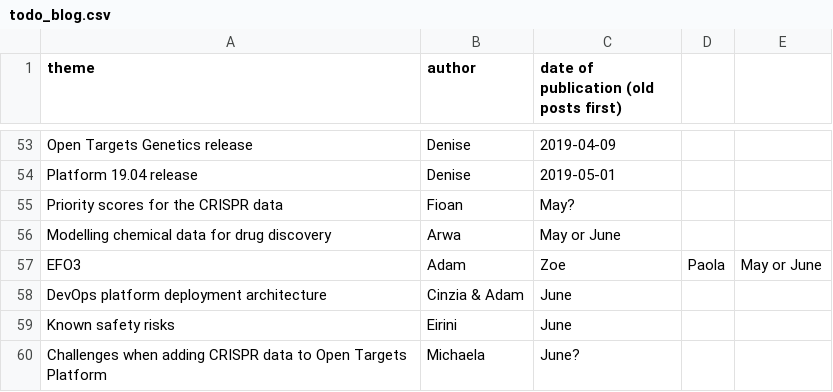
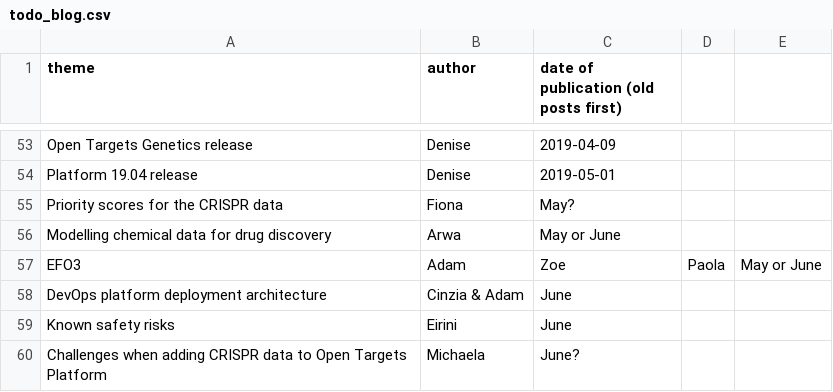
Before and after one commit to emcdonagh-OT/outreach, a CSV file: todo_blog.csv, drawn as a sheet; only a part is shown, gaps mark what is left out.

Commit message:
Update todo_blog.csv

```diff
--- a/todo_blog.csv
+++ b/todo_blog.csv
@@ -54,3 +54,3 @@ Open Targets Genetics release,Denise,2019-04-09,
 Platform 19.04 release, Denise, 2019-05-01,
-Priority scores for the CRISPR data, Fioan, May?
+Priority scores for the CRISPR data, Fiona, May?,
 Modelling chemical data for drug discovery, Arwa,May or June,
```
